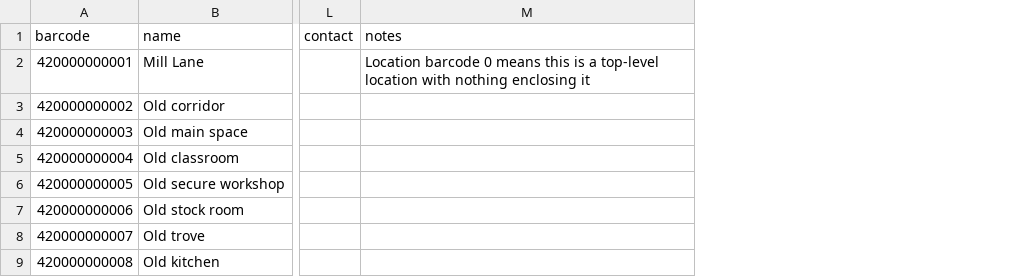
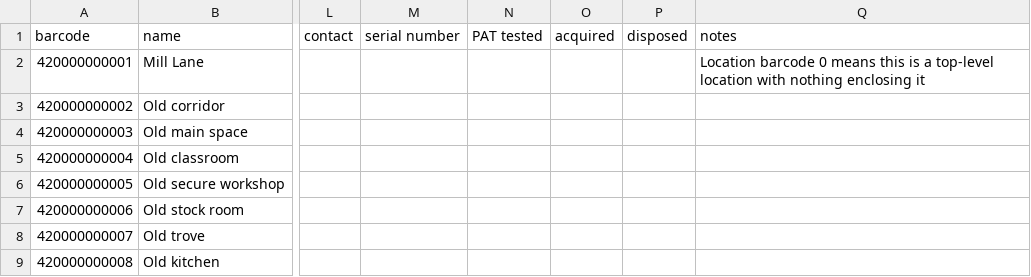
Before and after one commit to hillwithsmallfields/makespace_storage, a CSV file: initial-inventory.csv, drawn as a sheet; only a part is shown, gaps mark what is left out; the diff names each change by its address in the sheet, - before the commit and + after, or states it on an @@ line.

Commit message:
add some new fields

```diff
--- a/initial-inventory.csv
+++ b/initial-inventory.csv
+column M (serial number), empty
+column N (PAT tested), empty
+column O (acquired), empty
+column P (disposed), empty
```
